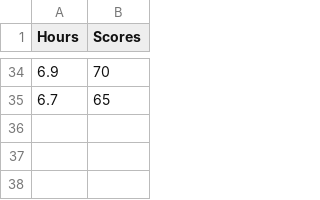
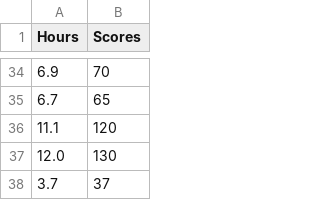
Before and after one commit to IshaanChawla0001/Python-Assigment-4-Linear-Regression-in-Python-with-Scikit-Learn, a CSV file: student_scores.csv, drawn as a sheet; only a part is shown, gaps mark what is left out; the diff names each change by its address in the sheet, - before the commit and + after, or states it on an @@ line.

Commit message:
Update student_scores.csv

```diff
--- a/student_scores.csv
+++ b/student_scores.csv
+row 36: 11.1 | 120
+row 37: 12.0 | 130
+row 38: 3.7 | 37
```
